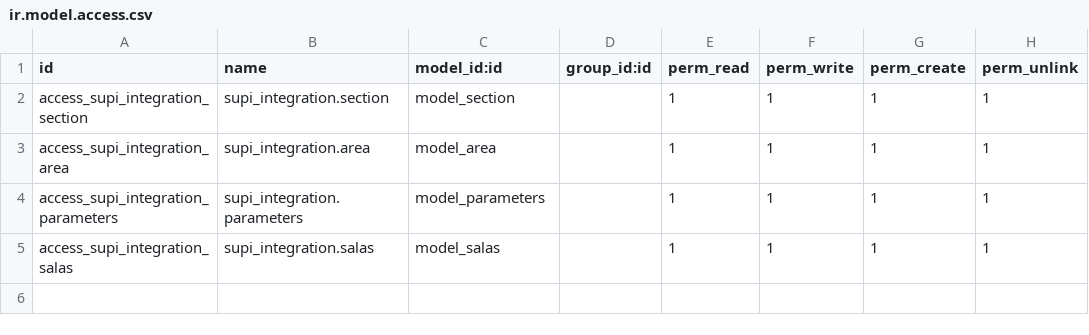
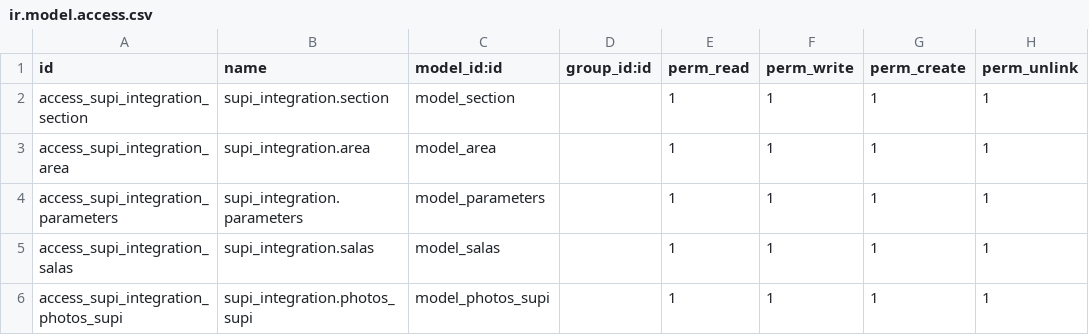
Before and after one commit to fjvigil89/ages_supi, a CSV file: supi_integration/security/ir.model.access.csv, drawn as a sheet.

Commit message:
Photos Supi model

```diff
--- a/supi_integration/security/ir.model.access.csv
+++ b/supi_integration/security/ir.model.access.csv
@@ -5 +5,2 @@ access_supi_integration_parameters,supi_integration.parameters,model_parameters,
 access_supi_integration_salas,supi_integration.salas,model_salas,,1,1,1,1
+access_supi_integration_photos_supi,supi_integration.photos_supi,model_photos_supi,,1,1,1,1
```
Also changed, not shown: 2 other files.
